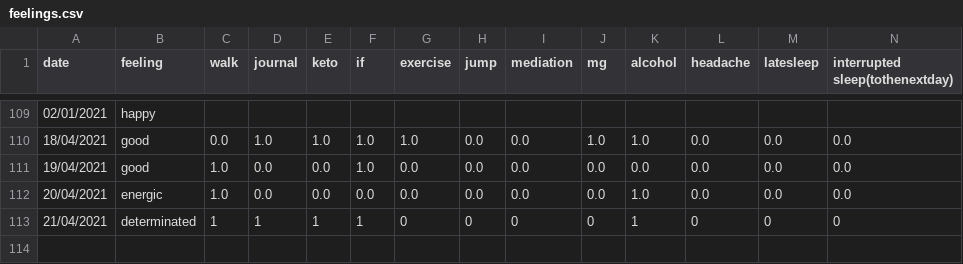
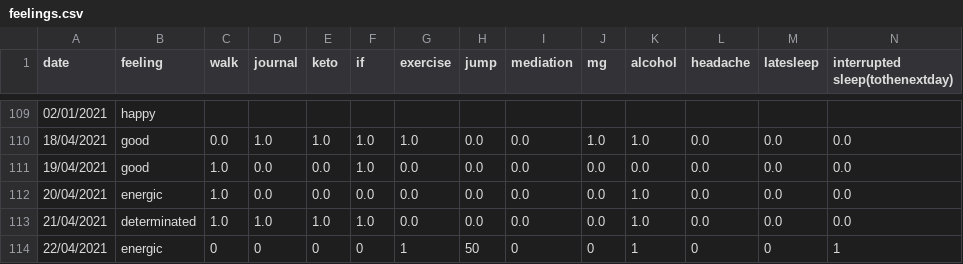
Before and after one commit to Amarilda/KPI, a CSV file: feelings.csv, drawn as a sheet; only a part is shown, gaps mark what is left out.

Commit message:
Update feelings.csv

```diff
--- a/feelings.csv
+++ b/feelings.csv
@@ -112,2 +112,3 @@ date,feeling,walk,journal,keto,if,exercise,jump,mediation,mg,alcohol,headache,la
 20/04/2021,energic,1.0,0.0,0.0,0.0,0.0,0.0,0.0,0.0,1.0,0.0,0.0,0.0
-21/04/2021,determinated,1,1,1,1,0,0,0,0,1,0,0,0
+21/04/2021,determinated,1.0,1.0,1.0,1.0,0.0,0.0,0.0,0.0,1.0,0.0,0.0,0.0
+22/04/2021,energic,0,0,0,0,1,50,0,0,1,0,0,1
```
